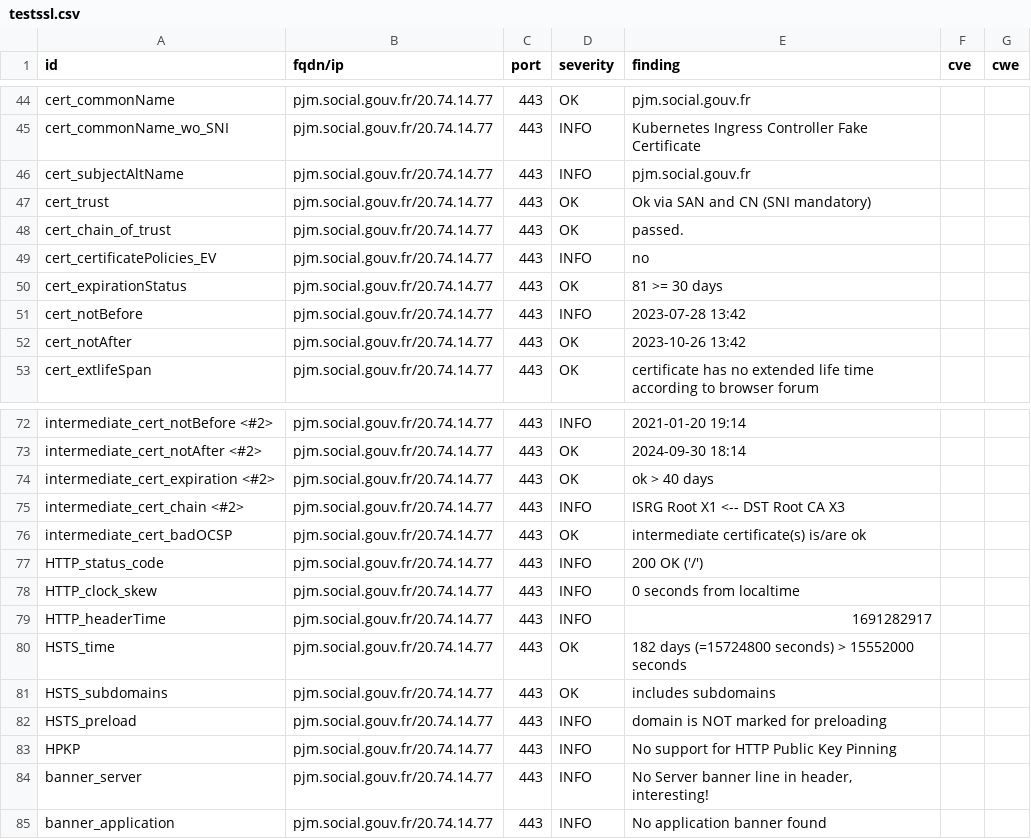
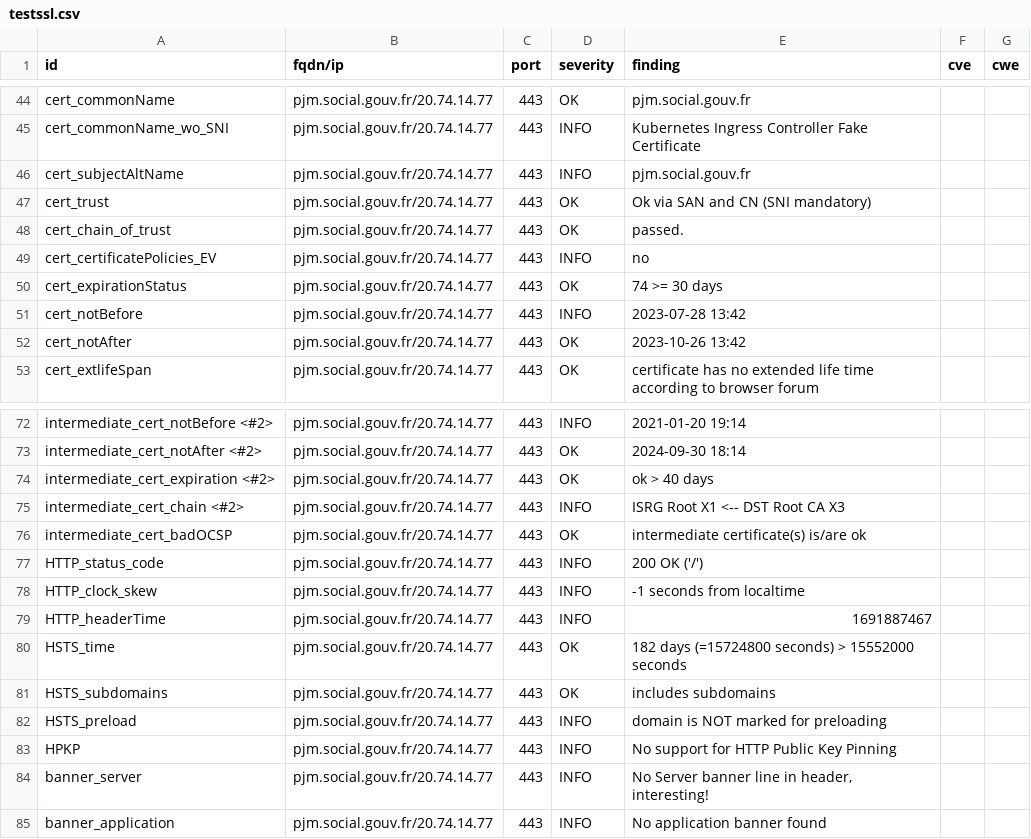
Before and after one commit to ClementNumericite/dashlord, a CSV file: results/aHR0cHM6Ly9wam0uc29jaWFsLmdvdXYuZnI=/testssl.csv, drawn as a sheet; only a part is shown, gaps mark what is left out.

```diff
--- a/results/aHR0cHM6Ly9wam0uc29jaWFsLmdvdXYuZnI=/testssl.csv
+++ b/results/aHR0cHM6Ly9wam0uc29jaWFsLmdvdXYuZnI=/testssl.csv
@@ -49,3 +49,3 @@
 "cert_certificatePolicies_EV","pjm.social.gouv.fr/20.74.14.77","443","INFO","no","",""
-"cert_expirationStatus","pjm.social.gouv.fr/20.74.14.77","443","OK","81 >= 30 days","",""
+"cert_expirationStatus","pjm.social.gouv.fr/20.74.14.77","443","OK","74 >= 30 days","",""
 "cert_notBefore","pjm.social.gouv.fr/20.74.14.77","443","INFO","2023-07-28 13:42","",""
@@ -77,4 +77,4 @@
 "HTTP_status_code","pjm.social.gouv.fr/20.74.14.77","443","INFO","200 OK ('/')","",""
-"HTTP_clock_skew","pjm.social.gouv.fr/20.74.14.77","443","INFO","0 seconds from localtime","",""
-"HTTP_headerTime","pjm.social.gouv.fr/20.74.14.77","443","INFO","1691282917","",""
+"HTTP_clock_skew","pjm.social.gouv.fr/20.74.14.77","443","INFO","-1 seconds from localtime","",""
+"HTTP_headerTime","pjm.social.gouv.fr/20.74.14.77","443","INFO","1691887467","",""
 "HSTS_time","pjm.social.gouv.fr/20.74.14.77","443","OK","182 days (=15724800 seconds) > 15552000 seconds","",""
```
Also changed, not shown: 12 other files.
